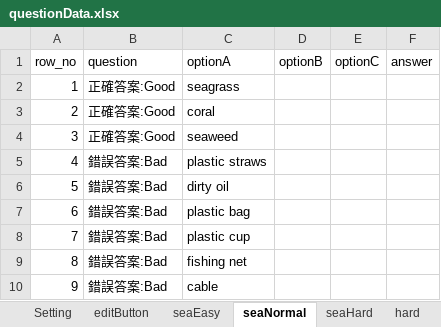
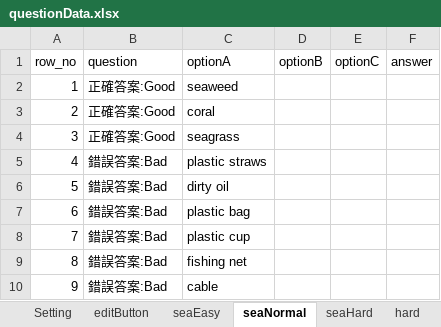
Before and after one commit to cx0701/camera, an Excel workbook: questionData.xlsx, sheet seaNormal, drawn as a sheet; values as stored, in another font and other column widths than the file's, no borders; the diff names each change by its address in the sheet, - before the commit and + after, or states it on an @@ line.

```diff
--- a/questionData.xlsx (sheet seaNormal)
+++ b/questionData.xlsx (sheet seaNormal)
-C2 (optionA): seagrass
+C2 (optionA): seaweed
-C4 (optionA): seaweed
+C4 (optionA): seagrass
```
Also changed, not shown: 6 other files.
